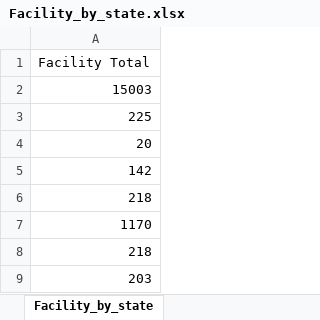
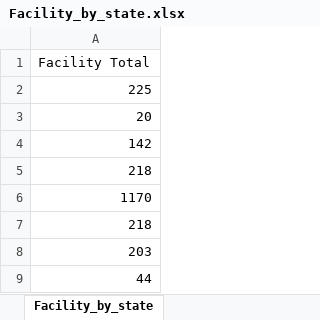
Before and after one commit to Kells2234/Capstone-Project, an Excel workbook: Facility_by_state.xlsx, sheet Facility_by_state, drawn as a sheet; only a part is shown; the shorter side is filled out with more unchanged rows; values as stored, in another font and other column widths than the file's, no borders; the diff names each change by its address in the sheet, - before the commit and + after, or states it on an @@ line.

```diff
--- a/Facility_by_state.xlsx (sheet Facility_by_state)
+++ b/Facility_by_state.xlsx (sheet Facility_by_state)
-row 2: 15003
```
Also changed, not shown: Facility_Staffing_Combined.xlsx, outputdata.xlsx, 3 other files.
